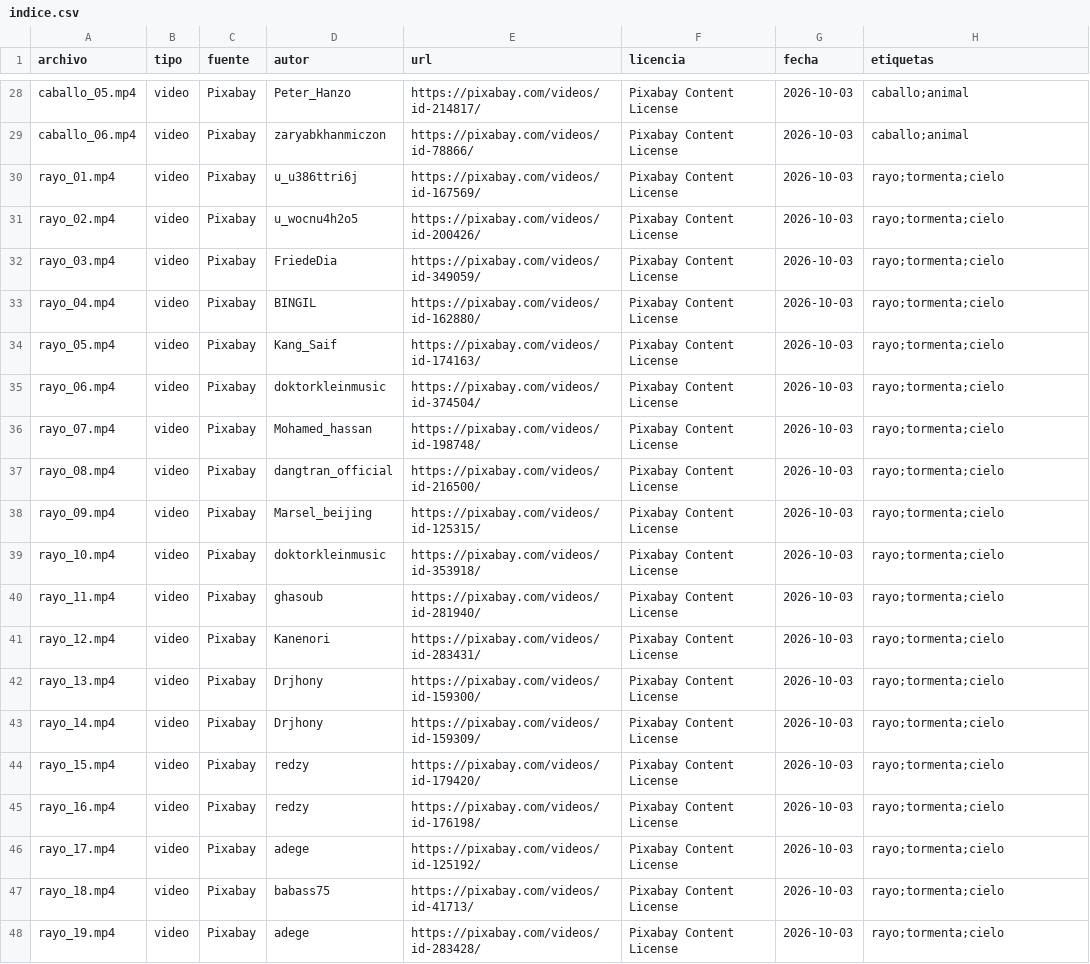
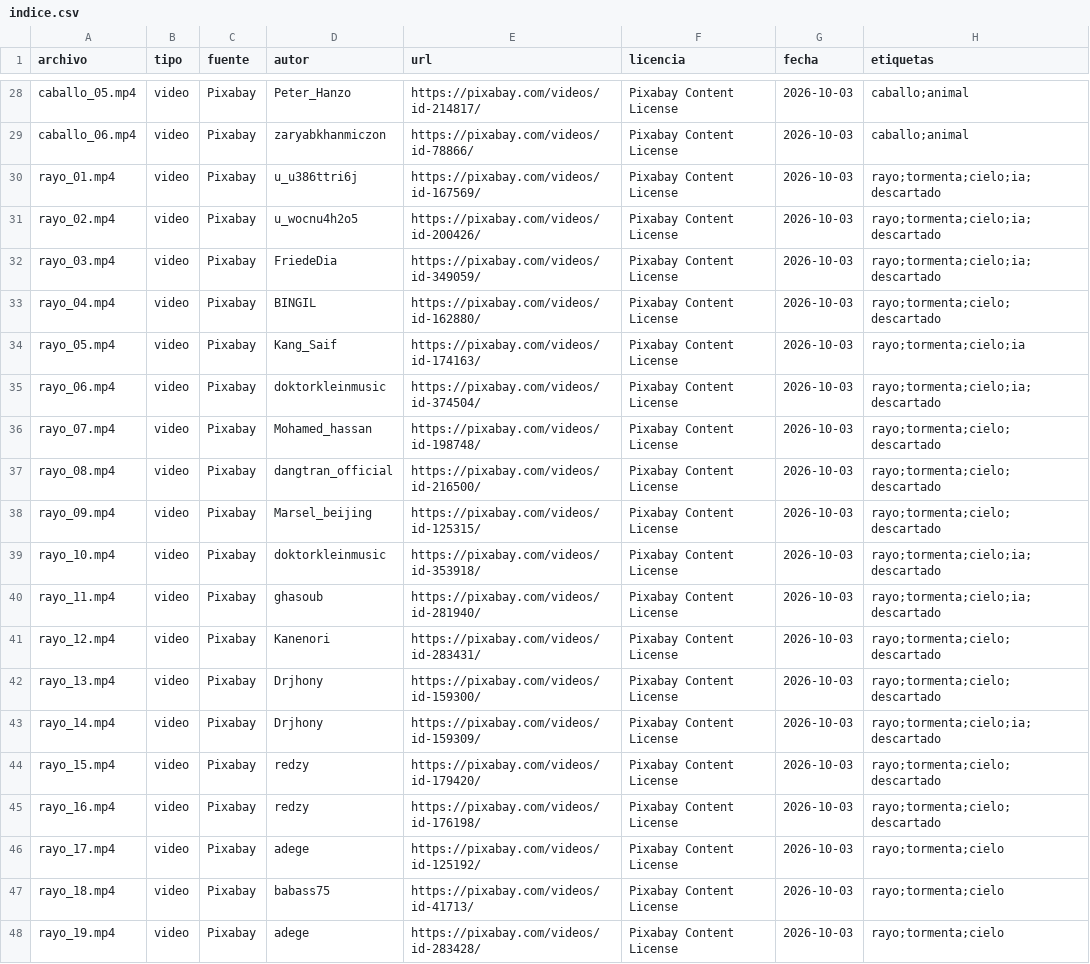
Before and after one commit to joji2107/shorts-factory, a CSV file: biblioteca/indice.csv, drawn as a sheet; only a part is shown, gaps mark what is left out.

```diff
--- a/biblioteca/indice.csv
+++ b/biblioteca/indice.csv
@@ -29,18 +29,18 @@ caballo_05.mp4,video,Pixabay,Peter_Hanzo,https://pixabay.com/videos/id-214817/,P
 caballo_06.mp4,video,Pixabay,zaryabkhanmiczon,https://pixabay.com/videos/id-78866/,Pixabay Content License,2026-10-03,caballo;animal
-rayo_01.mp4,video,Pixabay,u_u386ttri6j,https://pixabay.com/videos/id-167569/,Pixabay Content License,2026-10-03,rayo;tormenta;cielo
-rayo_02.mp4,video,Pixabay,u_wocnu4h2o5,https://pixabay.com/videos/id-200426/,Pixabay Content License,2026-10-03,rayo;tormenta;cielo
-rayo_03.mp4,video,Pixabay,FriedeDia,https://pixabay.com/videos/id-349059/,Pixabay Content License,2026-10-03,rayo;tormenta;cielo
-rayo_04.mp4,video,Pixabay,BINGIL,https://pixabay.com/videos/id-162880/,Pixabay Content License,2026-10-03,rayo;tormenta;cielo
-rayo_05.mp4,video,Pixabay,Kang_Saif,https://pixabay.com/videos/id-174163/,Pixabay Content License,2026-10-03,rayo;tormenta;cielo
-rayo_06.mp4,video,Pixabay,doktorkleinmusic,https://pixabay.com/videos/id-374504/,Pixabay Content License,2026-10-03,rayo;tormenta;cielo
-rayo_07.mp4,video,Pixabay,Mohamed_hassan,https://pixabay.com/videos/id-198748/,Pixabay Content License,2026-10-03,rayo;tormenta;cielo
-rayo_08.mp4,video,Pixabay,dangtran_official,https://pixabay.com/videos/id-216500/,Pixabay Content License,2026-10-03,rayo;tormenta;cielo
-rayo_09.mp4,video,Pixabay,Marsel_beijing,https://pixabay.com/videos/id-125315/,Pixabay Content License,2026-10-03,rayo;tormenta;cielo
-rayo_10.mp4,video,Pixabay,doktorkleinmusic,https://pixabay.com/videos/id-353918/,Pixabay Content License,2026-10-03,rayo;tormenta;cielo
-rayo_11.mp4,video,Pixabay,ghasoub,https://pixabay.com/videos/id-281940/,Pixabay Content License,2026-10-03,rayo;tormenta;cielo
-rayo_12.mp4,video,Pixabay,Kanenori,https://pixabay.com/videos/id-283431/,Pixabay Content License,2026-10-03,rayo;tormenta;cielo
-rayo_13.mp4,video,Pixabay,Drjhony,https://pixabay.com/videos/id-159300/,Pixabay Content License,2026-10-03,rayo;tormenta;cielo
-rayo_14.mp4,video,Pixabay,Drjhony,https://pixabay.com/videos/id-159309/,Pixabay Content License,2026-10-03,rayo;tormenta;cielo
-rayo_15.mp4,video,Pixabay,redzy,https://pixabay.com/videos/id-179420/,Pixabay Content License,2026-10-03,rayo;tormenta;cielo
-rayo_16.mp4,video,Pixabay,redzy,https://pixabay.com/videos/id-176198/,Pixabay Content License,2026-10-03,rayo;tormenta;cielo
+rayo_01.mp4,video,Pixabay,u_u386ttri6j,https://pixabay.com/videos/id-167569/,Pixabay Content License,2026-10-03,rayo;tormenta;cielo;ia;descartado
+rayo_02.mp4,video,Pixabay,u_wocnu4h2o5,https://pixabay.com/videos/id-200426/,Pixabay Content License,2026-10-03,rayo;tormenta;cielo;ia;descartado
+rayo_03.mp4,video,Pixabay,FriedeDia,https://pixabay.com/videos/id-349059/,Pixabay Content License,2026-10-03,rayo;tormenta;cielo;ia;descartado
+rayo_04.mp4,video,Pixabay,BINGIL,https://pixabay.com/videos/id-162880/,Pixabay Content License,2026-10-03,rayo;tormenta;cielo;descartado
+rayo_05.mp4,video,Pixabay,Kang_Saif,https://pixabay.com/videos/id-174163/,Pixabay Content License,2026-10-03,rayo;tormenta;cielo;ia
+rayo_06.mp4,video,Pixabay,doktorkleinmusic,https://pixabay.com/videos/id-374504/,Pixabay Content License,2026-10-03,rayo;tormenta;cielo;ia;descartado
+rayo_07.mp4,video,Pixabay,Mohamed_hassan,https://pixabay.com/videos/id-198748/,Pixabay Content License,2026-10-03,rayo;tormenta;cielo;descartado
+rayo_08.mp4,video,Pixabay,dangtran_official,https://pixabay.com/videos/id-216500/,Pixabay Content License,2026-10-03,rayo;tormenta;cielo;descartado
+rayo_09.mp4,video,Pixabay,Marsel_beijing,https://pixabay.com/videos/id-125315/,Pixabay Content License,2026-10-03,rayo;tormenta;cielo;descartado
+rayo_10.mp4,video,Pixabay,doktorkleinmusic,https://pixabay.com/videos/id-353918/,Pixabay Content License,2026-10-03,rayo;tormenta;cielo;ia;descartado
+rayo_11.mp4,video,Pixabay,ghasoub,https://pixabay.com/videos/id-281940/,Pixabay Content License,2026-10-03,rayo;tormenta;cielo;ia;descartado
+rayo_12.mp4,video,Pixabay,Kanenori,https://pixabay.com/videos/id-283431/,Pixabay Content License,2026-10-03,rayo;tormenta;cielo;descartado
+rayo_13.mp4,video,Pixabay,Drjhony,https://pixabay.com/videos/id-159300/,Pixabay Content License,2026-10-03,rayo;tormenta;cielo;descartado
+rayo_14.mp4,video,Pixabay,Drjhony,https://pixabay.com/videos/id-159309/,Pixabay Content License,2026-10-03,rayo;tormenta;cielo;ia;descartado
+rayo_15.mp4,video,Pixabay,redzy,https://pixabay.com/videos/id-179420/,Pixabay Content License,2026-10-03,rayo;tormenta;cielo;descartado
+rayo_16.mp4,video,Pixabay,redzy,https://pixabay.com/videos/id-176198/,Pixabay Content License,2026-10-03,rayo;tormenta;cielo;descartado
 rayo_17.mp4,video,Pixabay,adege,https://pixabay.com/videos/id-125192/,Pixabay Content License,2026-10-03,rayo;tormenta;cielo
```
Also changed, not shown: 6 other files.
